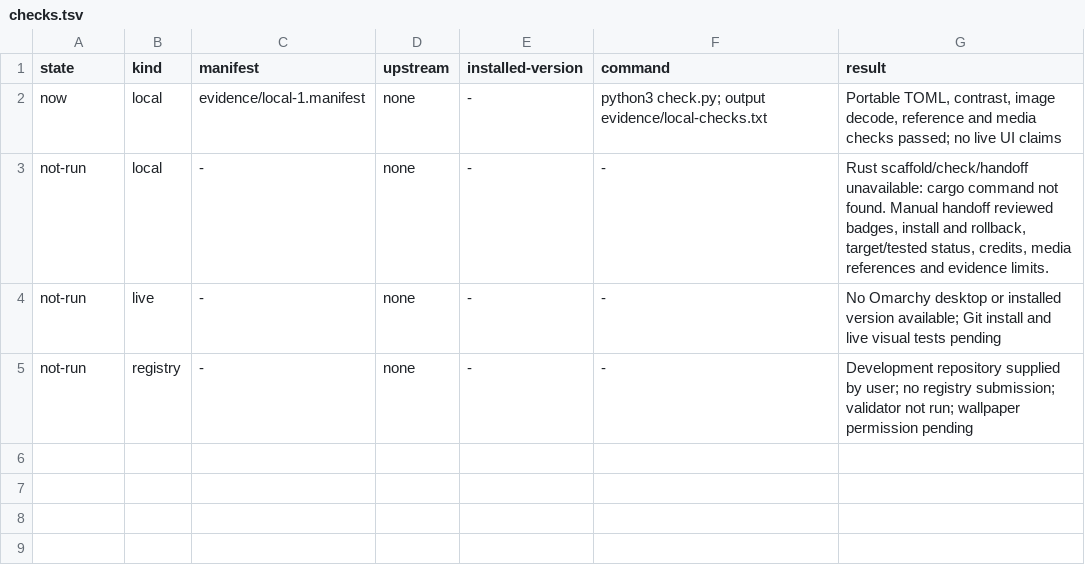
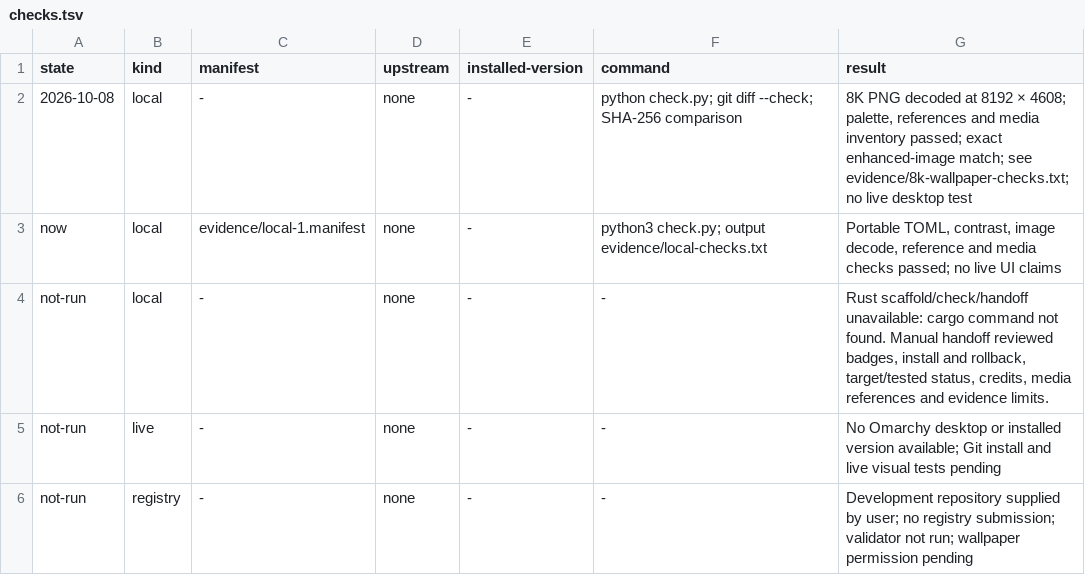
Before and after one commit to tcballard/omarchy-theme-liftoff, a TSV file: evidence/checks.tsv, drawn as a sheet; the diff names each change by its address in the sheet, - before the commit and + after, or states it on an @@ line.

Commit message:
feat: replace Liftoff wallpaper with two-pass 8K PNG

```diff
--- a/evidence/checks.tsv
+++ b/evidence/checks.tsv
+row 2: 2026-10-08 | local | - | none | - | python check.py; git diff --check; SHA-256 comparison | 8K PNG decoded at 8192 × 4608; palette, references and media inventory passed; exact enhanced-image match; see evidence/8k-wallpaper-checks.txt; no live desktop test
```
Also changed, not shown: media.tsv, 6 other files.
